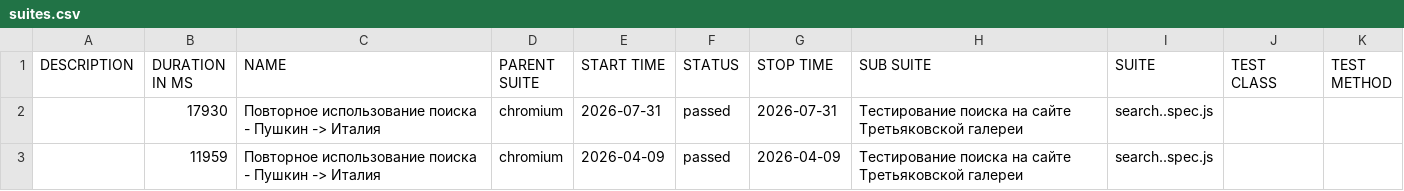
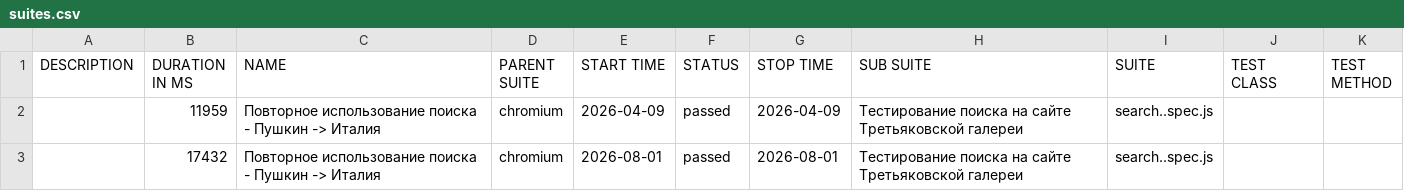
Before and after one commit to Kemont2H/tretyakov-tests, a CSV file: data/suites.csv, drawn as a sheet.

```diff
--- a/data/suites.csv
+++ b/data/suites.csv
@@ -1,3 +1,3 @@
 "DESCRIPTION","DURATION IN MS","NAME","PARENT SUITE","START TIME","STATUS","STOP TIME","SUB SUITE","SUITE","TEST CLASS","TEST METHOD"
-"","17930","Повторное использование поиска - Пушкин -> Италия","chromium","2026-07-31","passed","2026-07-31","Тестирование поиска на сайте Третьяковской галереи","search..spec.js","",""
 "","11959","Повторное использование поиска - Пушкин -> Италия","chromium","2026-04-09","passed","2026-04-09","Тестирование поиска на сайте Третьяковской галереи","search..spec.js","",""
+"","17432","Повторное использование поиска - Пушкин -> Италия","chromium","2026-08-01","passed","2026-08-01","Тестирование поиска на сайте Третьяковской галереи","search..spec.js","",""
```
Also changed, not shown: 18 other files.
